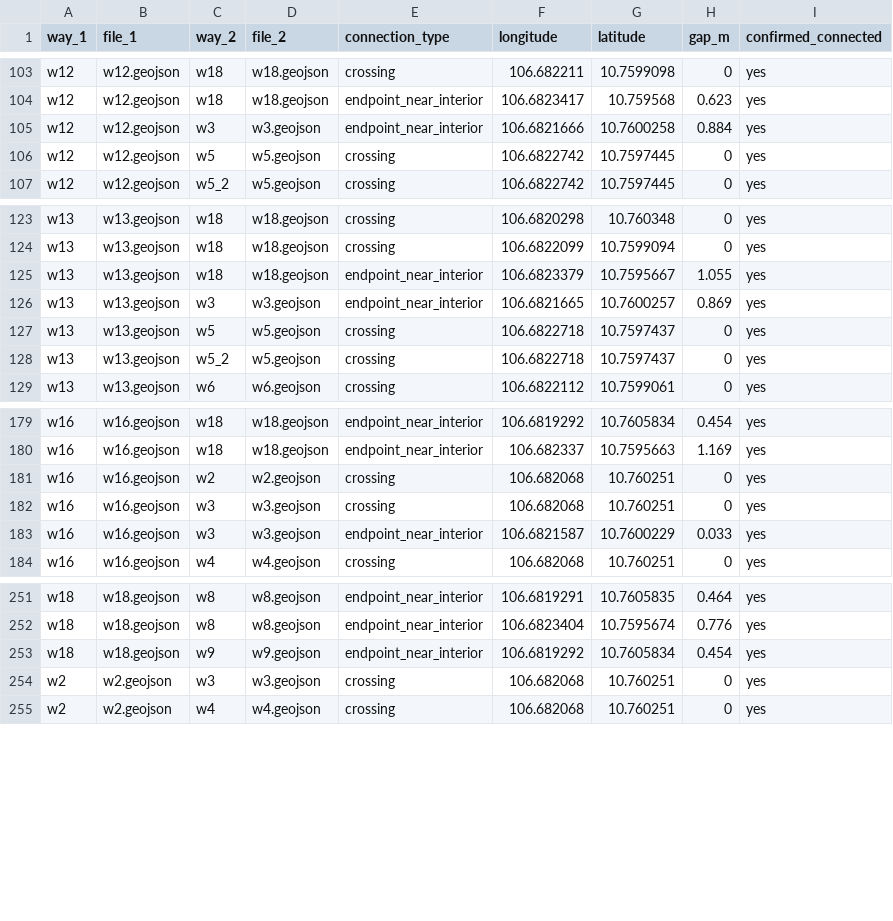
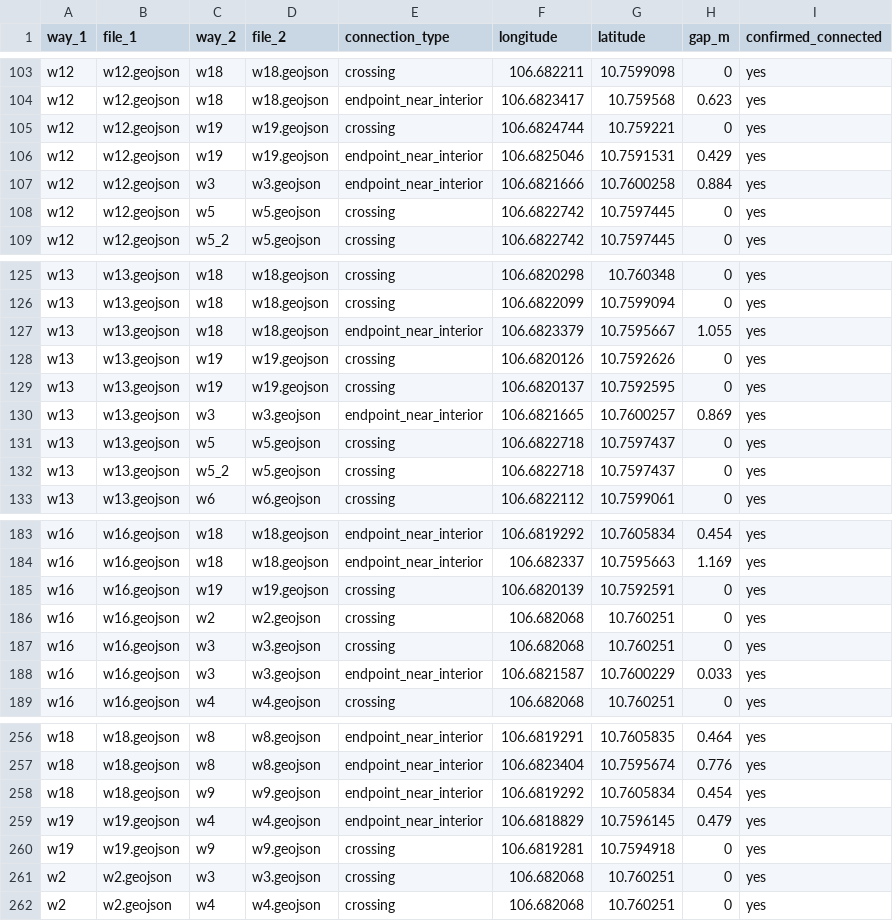
Before and after one commit to lamduychuclinh19/Campus-Navigation, a CSV file: data/routing/way_intersections.csv, drawn as a sheet; only a part is shown, gaps mark what is left out; the diff names each change by its address in the sheet, - before the commit and + after, or states it on an @@ line.

Commit message:
Add new campus path and routing review candidates

```diff
--- a/data/routing/way_intersections.csv
+++ b/data/routing/way_intersections.csv
+row 105: w12 | w12.geojson | w19 | w19.geojson | crossing | 106.6824744 | 10.759221 | 0 | yes
+row 106: w12 | w12.geojson | w19 | w19.geojson | endpoint_near_interior | 106.6825046 | 10.7591531 | 0.429 | yes
+row 128: w13 | w13.geojson | w19 | w19.geojson | crossing | 106.6820126 | 10.7592626 | 0 | yes
+row 129: w13 | w13.geojson | w19 | w19.geojson | crossing | 106.6820137 | 10.7592595 | 0 | yes
+row 185: w16 | w16.geojson | w19 | w19.geojson | crossing | 106.6820139 | 10.7592591 | 0 | yes
+row 259: w19 | w19.geojson | w4 | w4.geojson | endpoint_near_interior | 106.6818829 | 10.7596145 | 0.479 | yes
+row 260: w19 | w19.geojson | w9 | w9.geojson | crossing | 106.6819281 | 10.7594918 | 0 | yes
```
Also changed, not shown: data/routing/graph_nodes.csv, data/routing/nearby_endpoints.csv, 5 other files.
